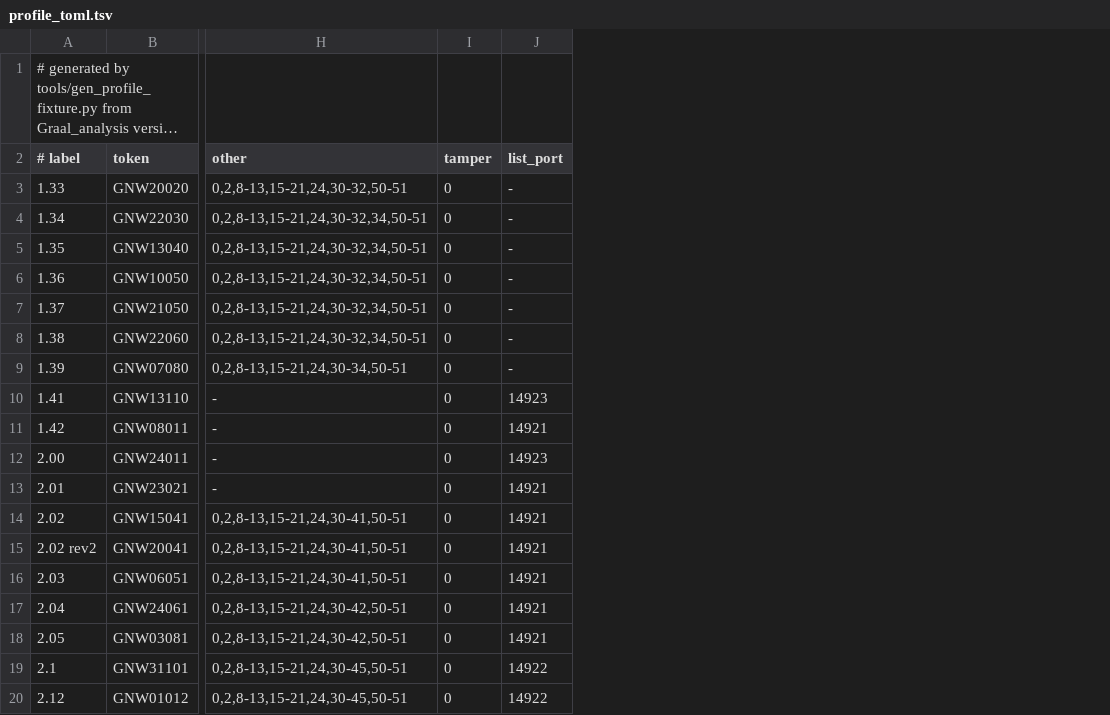
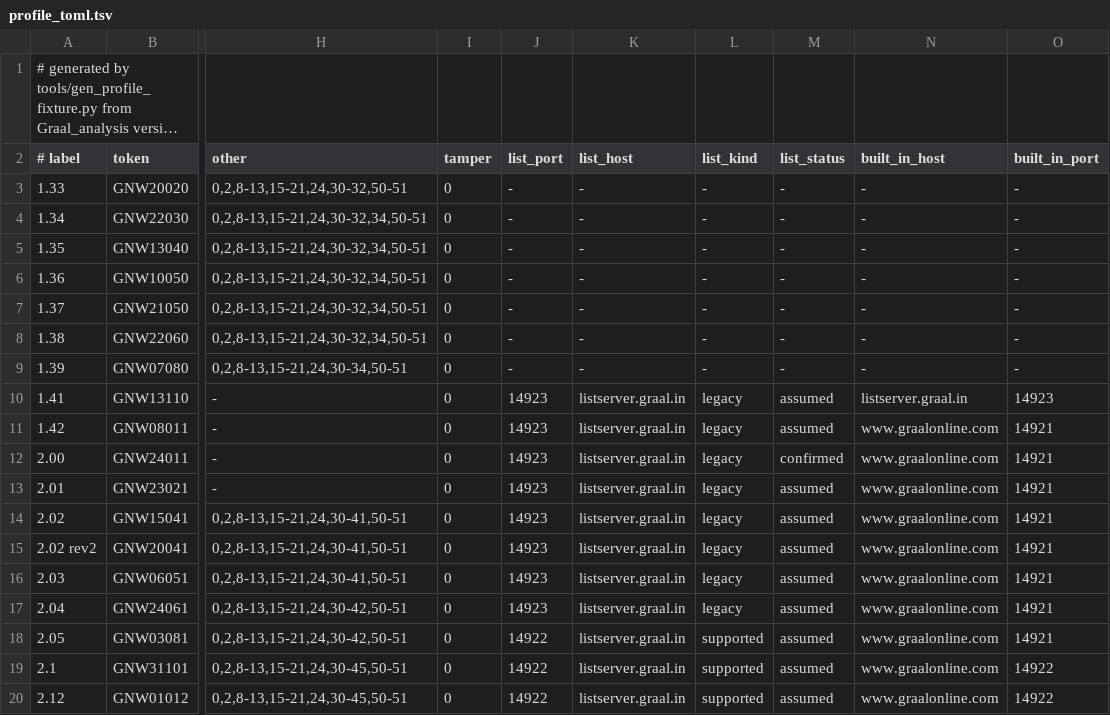
Before and after one commit to squirelworks/seihai, a TSV file: client/src/protocol/profile_toml.tsv, drawn as a sheet; only a part is shown, gaps mark what is left out; long unchanged cells end in …; the diff names each change by its address in the sheet, - before the commit and + after, or states it on an @@ line.

```diff
--- a/client/src/protocol/profile_toml.tsv
+++ b/client/src/protocol/profile_toml.tsv
+column K (list_host), rows 3-20: - | - | - | - | - | - | - | listserver.graal.in | listserver.graal.in | listserver.graal.in | listserver.graal.in | listserver.graal.in | listserver.graal.in | listserver.graal.in | listserver.graal.in | listserver.graal.in | listserver.graal.in | listserver.graal.in
+column L (list_kind), rows 3-20: - | - | - | - | - | - | - | legacy | legacy | legacy | legacy | legacy | legacy | legacy | legacy | supported | supported | supported
+column M (list_status), rows 3-20: - | - | - | - | - | - | - | assumed | assumed | confirmed | assumed | assumed | assumed | assumed | assumed | assumed | assumed | assumed
+column N (built_in_host), rows 3-20: - | - | - | - | - | - | - | listserver.graal.in | www.graalonline.com | www.graalonline.com | www.graalonline.com | www.graalonline.com | www.graalonline.com | www.graalonline.com | www.graalonline.com | www.graalonline.com | www.graalonline.com | www.graalonline.com
+column O (built_in_port), rows 3-20: - | - | - | - | - | - | - | 14923 | 14921 | 14921 | 14921 | 14921 | 14921 | 14921 | 14921 | 14921 | 14922 | 14922
-J11 (list_port): 14921
+J11 (list_port): 14923
-J13:J17 (list_port): 14921
+J13:J17 (list_port): 14923
-J18 (list_port): 14921
+J18 (list_port): 14922
```
Also changed, not shown: documentation/version-chain.tsv, 15 other files.
